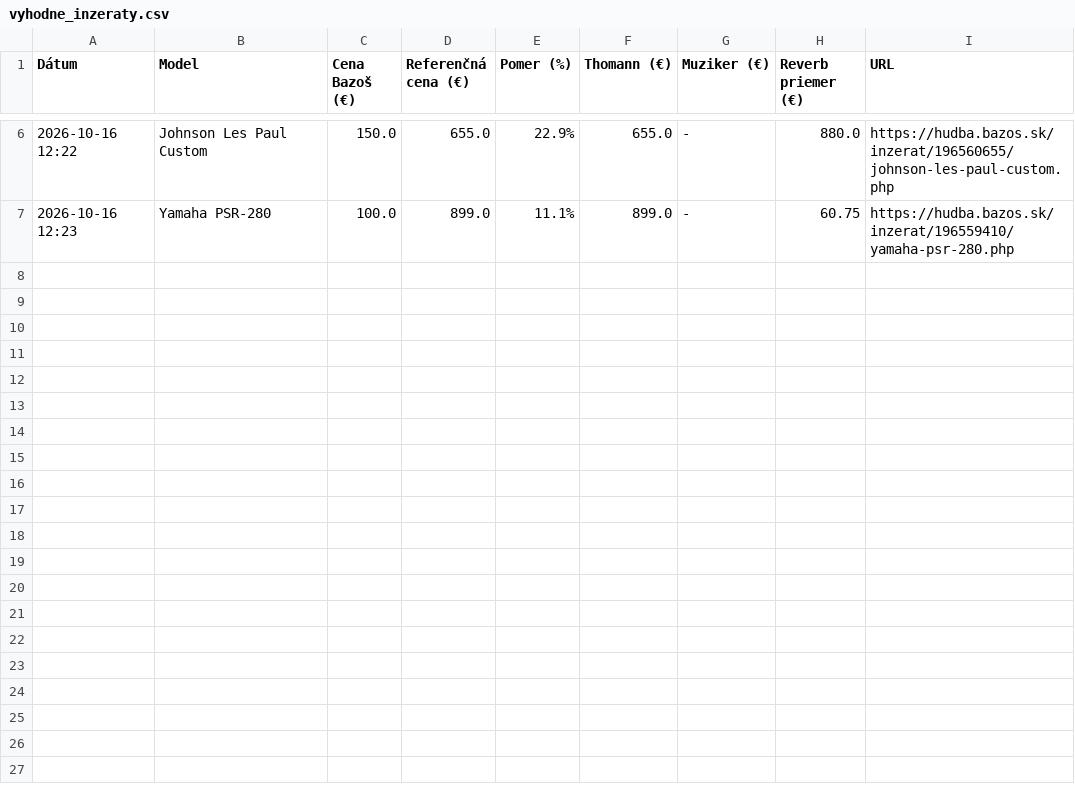
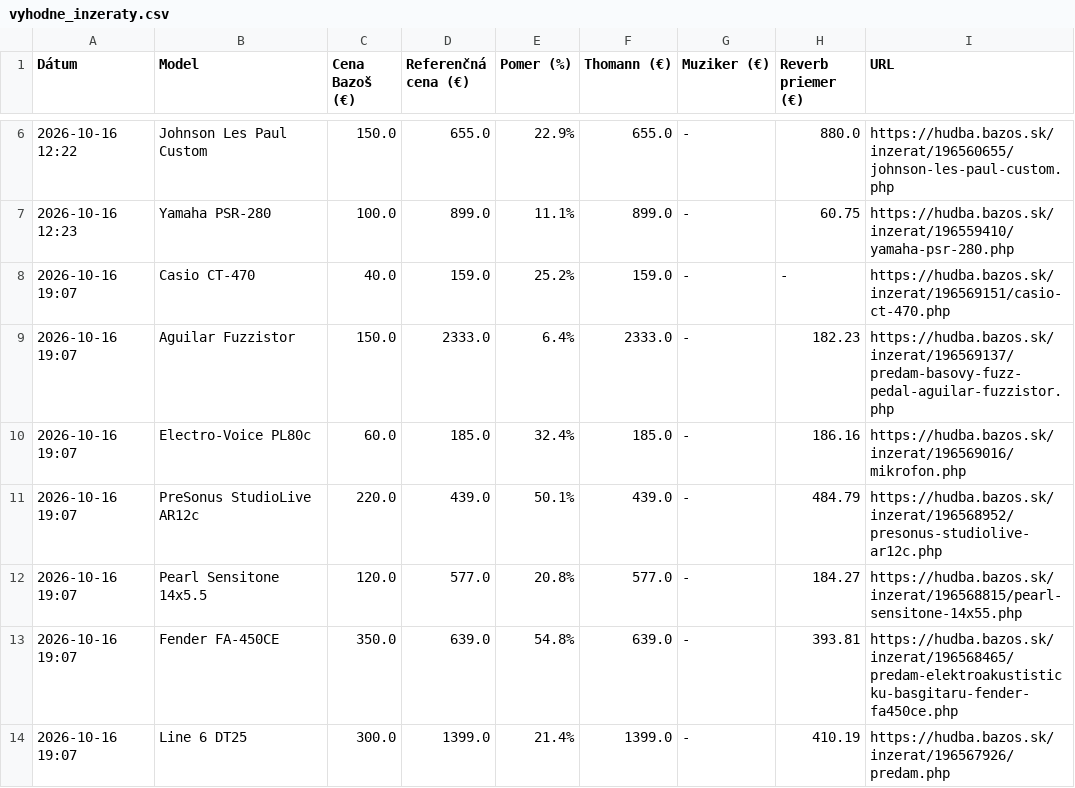
Before and after one commit to kamilfilka-collab/bazos, a CSV file: vyhodne_inzeraty.csv, drawn as a sheet; only a part is shown, gaps mark what is left out; the diff names each change by its address in the sheet, - before the commit and + after, or states it on an @@ line.

```diff
--- a/vyhodne_inzeraty.csv
+++ b/vyhodne_inzeraty.csv
+row 8: 2026-10-16 19:07 | Casio CT-470 | 40.0 | 159.0 | 25.2% | 159.0 | - | - | https://hudba.bazos.sk/inzerat/196569151/casio-ct-470.php
+row 9: 2026-10-16 19:07 | Aguilar Fuzzistor | 150.0 | 2333.0 | 6.4% | 2333.0 | - | 182.23 | https://hudba.bazos.sk/inzerat/196569137/predam-basovy-fuzz-pedal-aguilar-fuzzistor.php
+row 10: 2026-10-16 19:07 | Electro-Voice PL80c | 60.0 | 185.0 | 32.4% | 185.0 | - | 186.16 | https://hudba.bazos.sk/inzerat/196569016/mikrofon.php
+row 11: 2026-10-16 19:07 | PreSonus StudioLive AR12c | 220.0 | 439.0 | 50.1% | 439.0 | - | 484.79 | https://hudba.bazos.sk/inzerat/196568952/presonus-studiolive-ar12c.php
+row 12: 2026-10-16 19:07 | Pearl Sensitone 14x5.5 | 120.0 | 577.0 | 20.8% | 577.0 | - | 184.27 | https://hudba.bazos.sk/inzerat/196568815/pearl-sensitone-14x55.php
+row 13: 2026-10-16 19:07 | Fender FA-450CE | 350.0 | 639.0 | 54.8% | 639.0 | - | 393.81 | https://hudba.bazos.sk/inzerat/196568465/predam-elektroakustisticku-basgitaru-fender-fa450ce.php
+row 14: 2026-10-16 19:07 | Line 6 DT25 | 300.0 | 1399.0 | 21.4% | 1399.0 | - | 410.19 | https://hudba.bazos.sk/inzerat/196567926/predam.php
```
Also changed, not shown: 1 other file.
